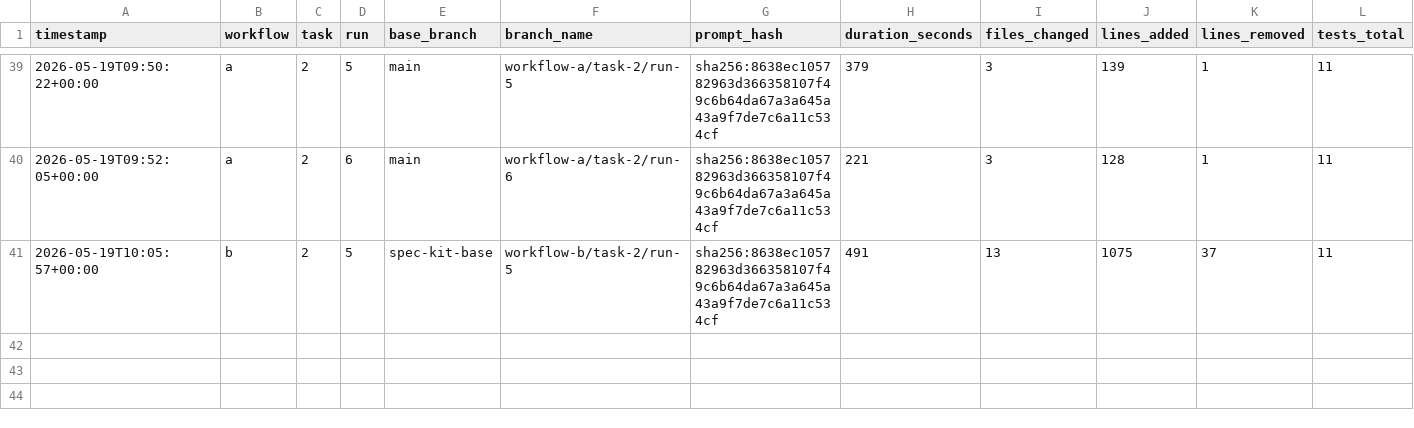
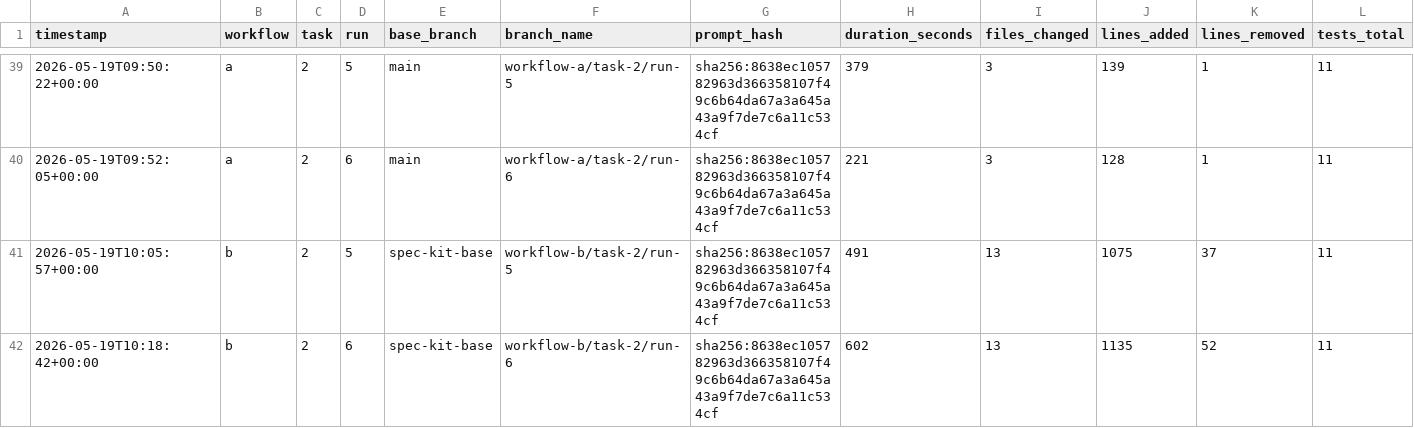
Before and after one commit to lutic1/Bmad-comparison, a CSV file: results/results.csv, drawn as a sheet; only a part is shown, gaps mark what is left out; rows hold the shown columns only; the diff names each change by its address in the sheet, - before the commit and + after, or states it on an @@ line.

Commit message:
B2-r6 OPUS: 17/17, $5.20, 602s, score 5 (caught amount; Opus 1/2 vs Sonnet 1/3 — variance is workflow-shape not model-capability)

```diff
--- a/results/results.csv
+++ b/results/results.csv
+row 42: 2026-05-19T10:18:42+00:00 | b | 2 | 6 | spec-kit-base | workflow-b/task-2/run-6 | sha256:8638ec105782963d366358107f49c6b64da67a3a645a43a9f7de7c6a11c534cf | 602 | 13 | 1135 | 52 | 11
```
Also changed, not shown: 18 other files.
